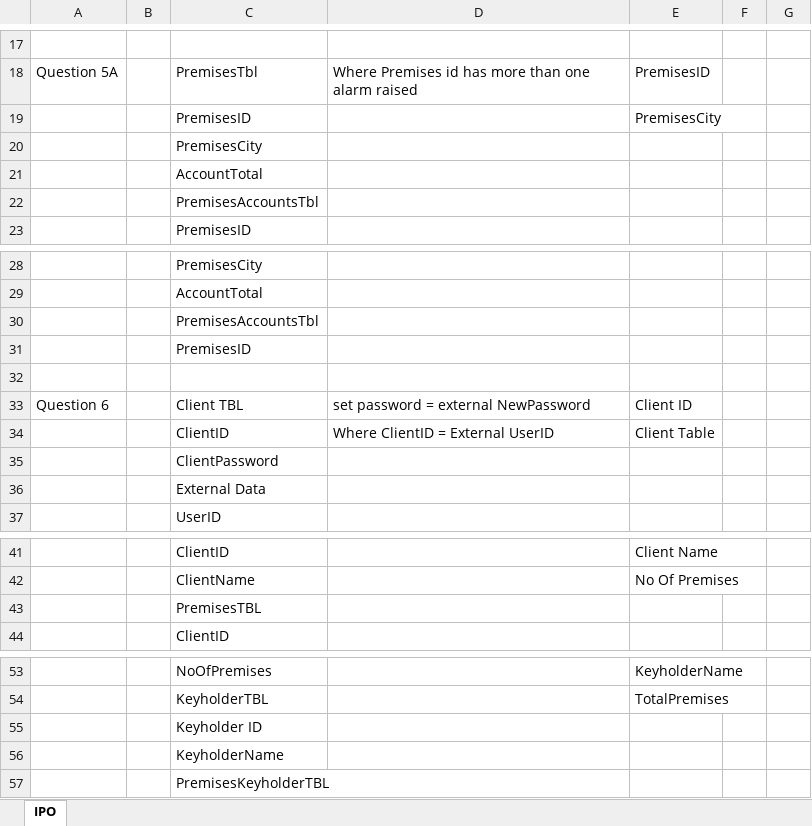
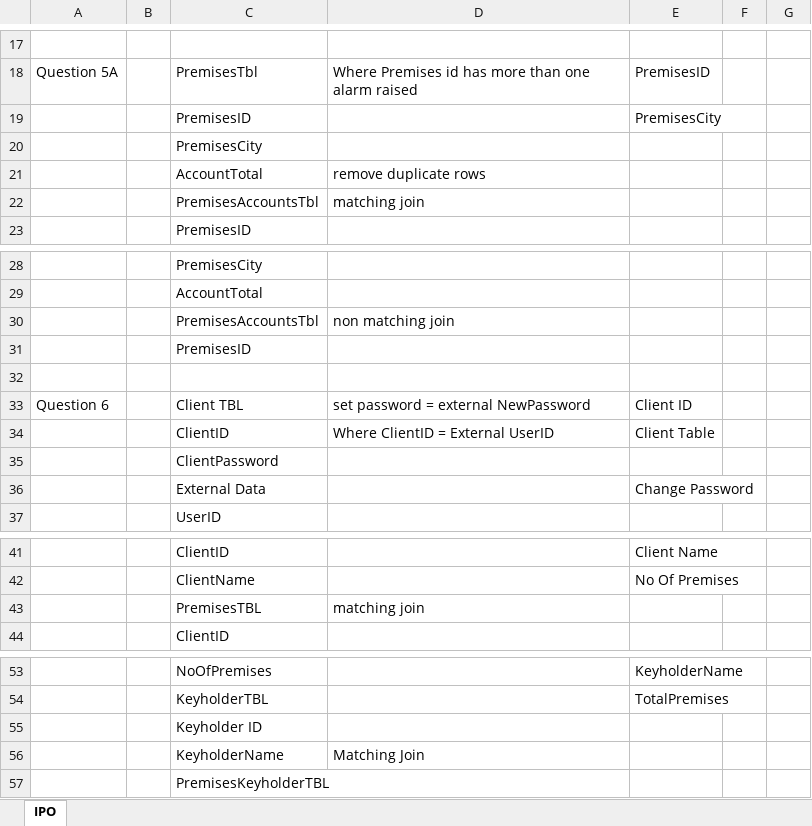
Before and after one commit to mcgowanb/college-y2-mssql, an Excel workbook: project/ipo.xlsx, sheet IPO, drawn as a sheet; only a part is shown, gaps mark what is left out; values as stored, in another font and other column widths than the file's, no cell formats; charts and pictures not drawn; the diff covers the shown part only; the diff names each change by its address in the sheet, - before the commit and + after, or states it on an @@ line.

```diff
--- a/project/ipo.xlsx (sheet IPO)
+++ b/project/ipo.xlsx (sheet IPO)
-D21: (empty)
+D21: remove duplicate rows
-D22: (empty)
+D22: matching join
-D30: (empty)
+D30: non matching join
-E36: (empty)
+E36: Change Password
-D43: (empty)
+D43: matching join
-D56: (empty)
+D56: Matching Join
```
Also changed, not shown: 13 added rows, 1 removed row and 4 edited cells elsewhere in this sheet, cell formats, charts or pictures, 17 other files.
